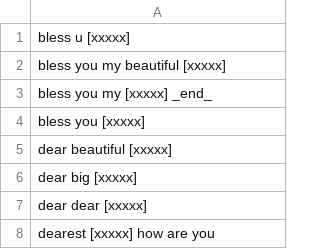
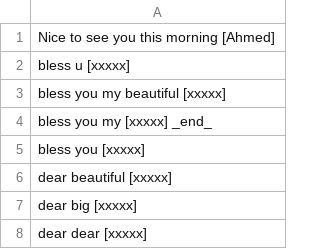
Before and after one commit to shinew13/sms_indicators_en, a CSV file: receiver_name_context_indicator.csv, drawn as a sheet; only a part is shown; the shorter side is filled out with more unchanged rows.

Commit message:
Update receiver_name_context_indicator.csv

```diff
--- a/receiver_name_context_indicator.csv
+++ b/receiver_name_context_indicator.csv
@@ -1 +1,2 @@
+Nice to see you this morning [Ahmed]
 bless u [xxxxx]
```
